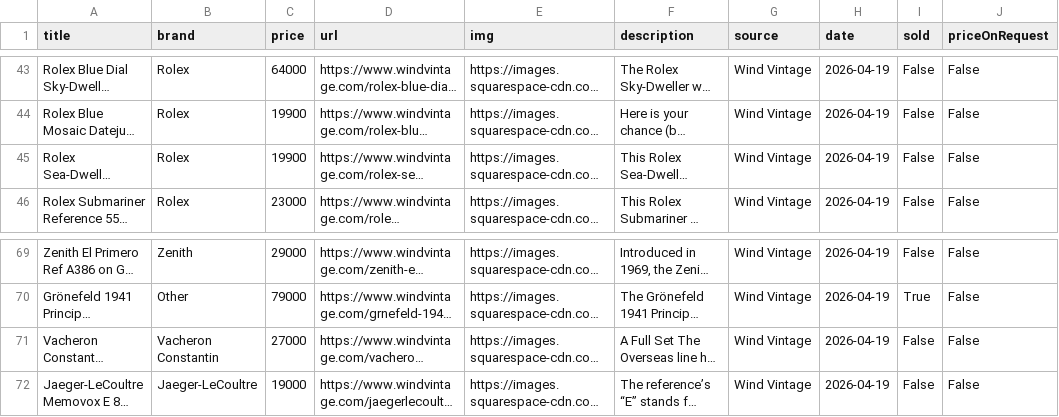
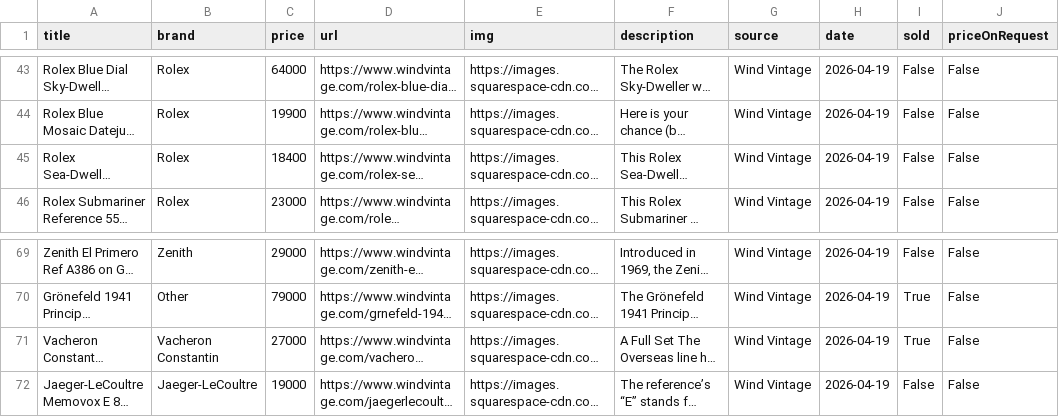
Before and after one commit to markatmutter-cloud/Dial, a CSV file: data/windvintage.csv, drawn as a sheet; only a part is shown, gaps mark what is left out; long unchanged cells end in …; the diff names each change by its address in the sheet, - before the commit and + after, or states it on an @@ line.

```diff
--- a/data/windvintage.csv
+++ b/data/windvintage.csv
-C45 (price): 19900
+C45 (price): 18400
-I71 (sold): False
+I71 (sold): True
```
Also changed, not shown: data/collectorscorner.csv, data/pascalkarp.csv, 10 other files.
